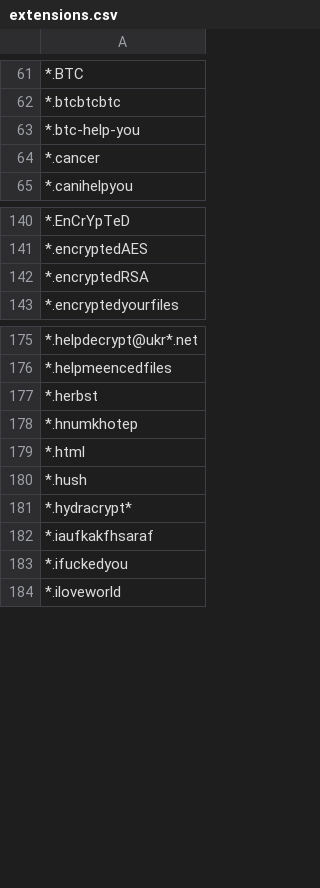
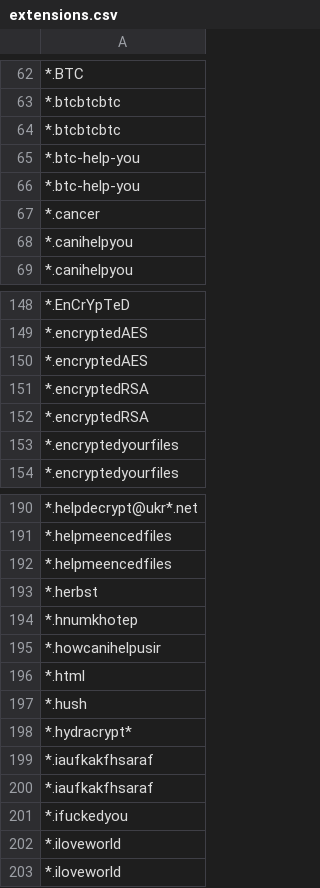
Before and after one commit to kinomakino/ransomware_file_extensions, a CSV file: extensions.csv, drawn as a sheet; only a part is shown, gaps mark what is left out; the diff covers the shown part only; the diff names each change by its address in the sheet, - before the commit and + after, or states it on an @@ line.

Commit message:
Update extensions.csv

```diff
--- a/extensions.csv
+++ b/extensions.csv
+row 64: *.btcbtcbtc
+row 65: *.btc-help-you
+row 68: *.canihelpyou
+row 150: *.encryptedAES
+row 152: *.encryptedRSA
+row 153: *.encryptedyourfiles
+row 192: *.helpmeencedfiles
+row 195: *.howcanihelpusir
+row 200: *.iaufkakfhsaraf
+row 202: *.iloveworld
```
Also changed, not shown: 26 added rows and 2 moved rows elsewhere in this file.
